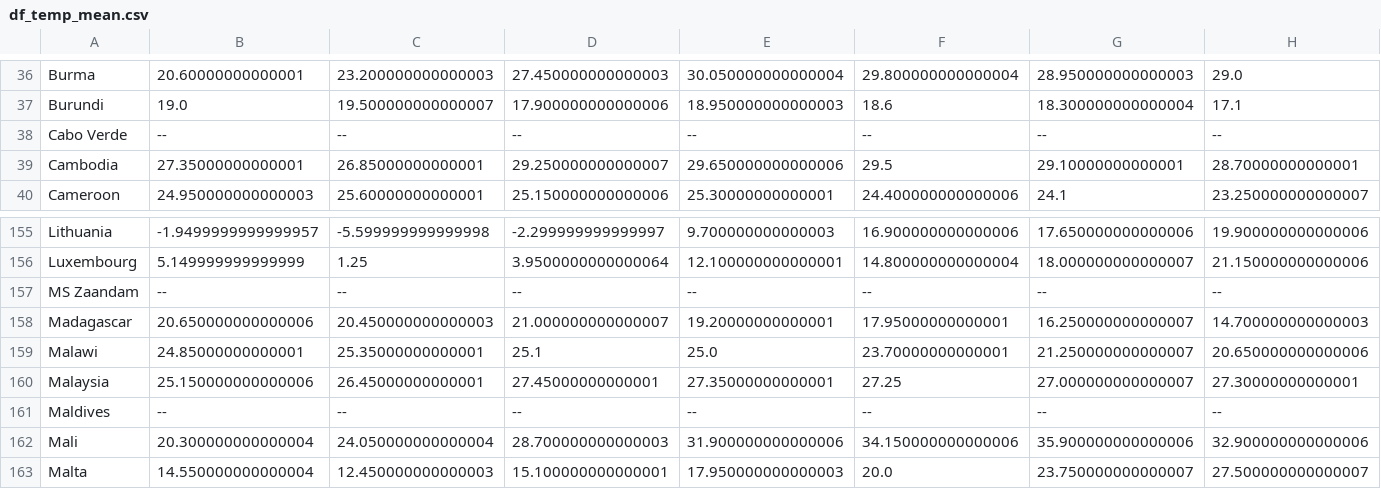
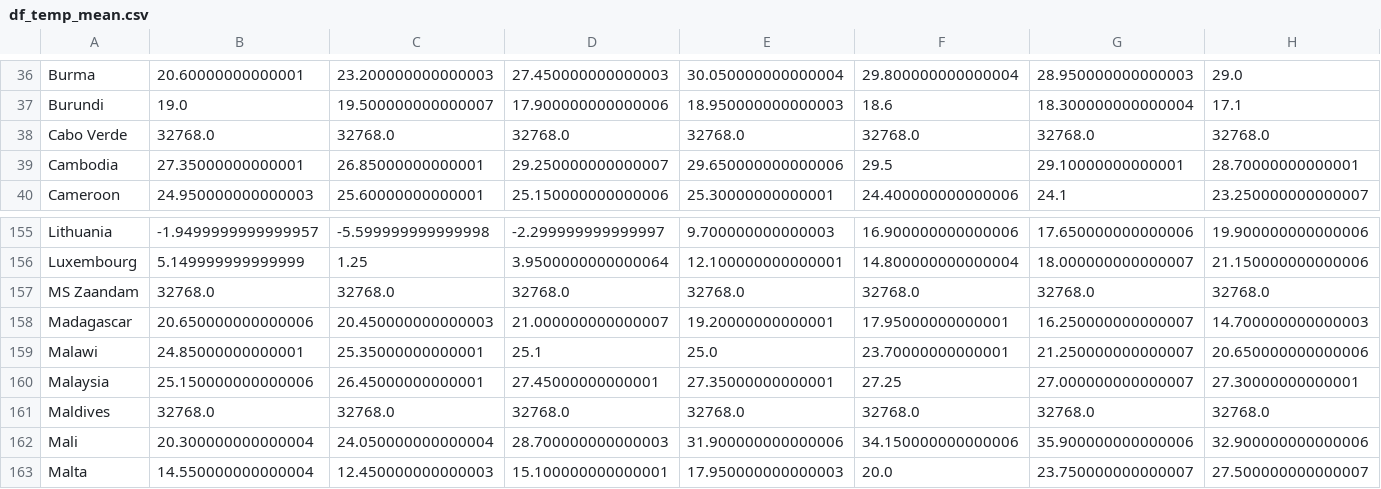
Before and after one commit to arekmula/COVID_climate_impact, a CSV file: data/df_temp_mean.csv, drawn as a sheet; only a part is shown, gaps mark what is left out; the diff covers the shown part only; the diff names each change by its address in the sheet, - before the commit and + after, or states it on an @@ line.

```diff
--- a/data/df_temp_mean.csv
+++ b/data/df_temp_mean.csv
-B38: --
+B38: 32768.0
-C38: --
+C38: 32768.0
-D38: --
+D38: 32768.0
-E38: --
+E38: 32768.0
-F38: --
+F38: 32768.0
-G38: --
+G38: 32768.0
-H38: --
+H38: 32768.0
-B157: --
+B157: 32768.0
-C157: --
+C157: 32768.0
-D157: --
+D157: 32768.0
-E157: --
+E157: 32768.0
-F157: --
+F157: 32768.0
-G157: --
+G157: 32768.0
-H157: --
+H157: 32768.0
-B161: --
+B161: 32768.0
-C161: --
+C161: 32768.0
-D161: --
+D161: 32768.0
-E161: --
+E161: 32768.0
-F161: --
+F161: 32768.0
-G161: --
+G161: 32768.0
-H161: --
+H161: 32768.0
```
Also changed, not shown: 135 edited cells elsewhere in this file, 1 other file.
